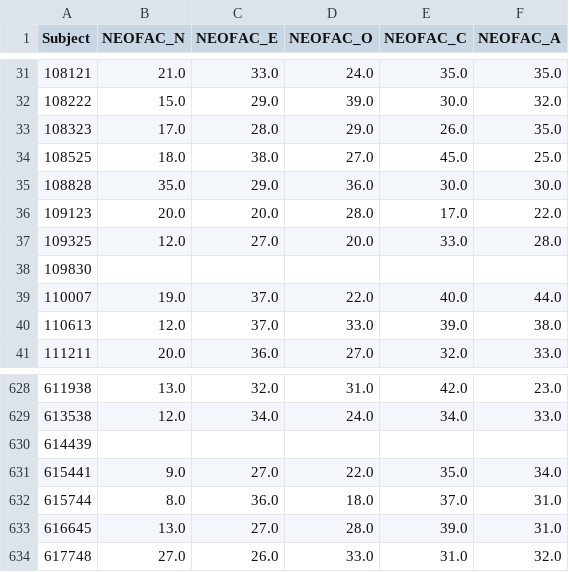
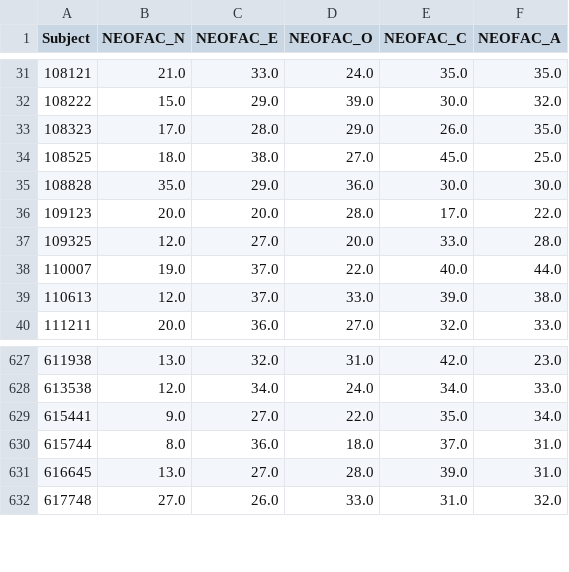
Before and after one commit to brainhack-school2020/harveyaa_fMRI_neuroticism, a CSV file: all_traits.csv, drawn as a sheet; only a part is shown, gaps mark what is left out; the diff names each change by its address in the sheet, - before the commit and + after, or states it on an @@ line.

Commit message:
fixed null values

```diff
--- a/all_traits.csv
+++ b/all_traits.csv
-row 38: 109830
-row 630: 614439
```
